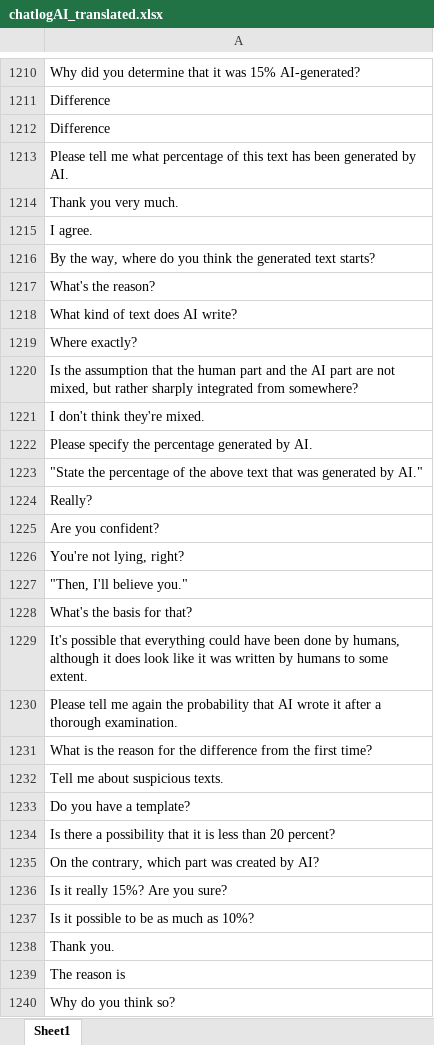
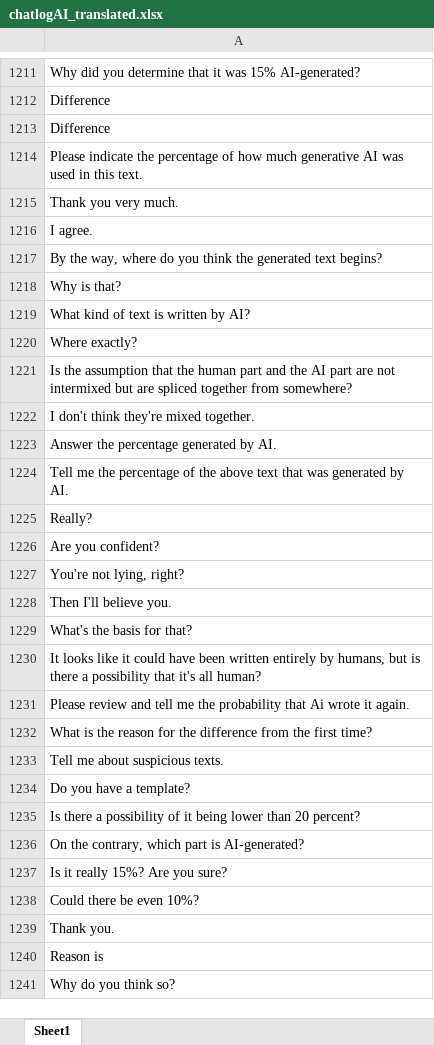
Before and after one commit to kazewindser/GAIdemo, an Excel workbook: Translation/chatlogAI_translated.xlsx, sheet Sheet1, drawn as a sheet; only a part is shown, gaps mark what is left out; values as stored, in another font and other column widths than the file's, no borders; addresses are those after the commit; the diff covers the shown part only; the diff names each change by its address in the sheet, - before the commit and + after, or states it on an @@ line.

Commit message:
Translation

```diff
--- a/Translation/chatlogAI_translated.xlsx (sheet Sheet1)
+++ b/Translation/chatlogAI_translated.xlsx (sheet Sheet1)
-A1214: Please tell me what percentage of this text has been generated by AI.
+A1214: Please indicate the percentage of how much generative AI was used in this text.
-A1217: …generated text starts?
+A1217: …generated text begins?
-row 1217: What's the reason?
+row 1735: What's the reason?
-A1218: What kind of text does AI write?
+A1218: Why is that?
-A1219: Where exactly?
+A1219: What kind of text is written by AI?
-A1220: Is the assumption that the human part and the AI part are not mixed, but rather sharply integrated from somewhere?
+A1220: Where exactly?
-A1221: I don't think they're mixed.
+A1221: Is the assumption that the human part and the AI part are not intermixed but are spliced together from somewhere?
-A1222: Please specify the percentage generated by AI.
+A1222: I don't think they're mixed together.
-A1223: "State the percentage of the above text that was generated by AI."
+A1223: Answer the percentage generated by AI.
+row 1224: Tell me the percentage of the above text that was generated by AI.
-A1228: "Then, I'll believe you."
+A1228: Then I'll believe you.
-A1230: It's possible that everything could have been done by humans, although it does look like it was written by humans to some extent.
+A1230: It looks like it could have been written entirely by humans, but is there a possibility that it's all human?
-A1231: Please tell me again the probability that AI wrote it after a thorough examination.
+A1231: Please review and tell me the probability that Ai wrote it again.
-A1235: …a possibility that it is less than 20…
+A1235: …a possibility of it being lower than 20…
-A1236: On the contrary, which part was created by AI?
+A1236: On the contrary, which part is AI-generated?
-A1238: Is it possible to be as much as 10%?
+A1238: Could there be even 10%?
-A1240: The reason is
+A1240: Reason is
```
Also changed, not shown: 72 added rows, 72 removed rows, 24 moved rows, 1045 edited cells and cell formats elsewhere in this sheet, Translation/chatlogHM_translated.xlsx, 1 other file.
